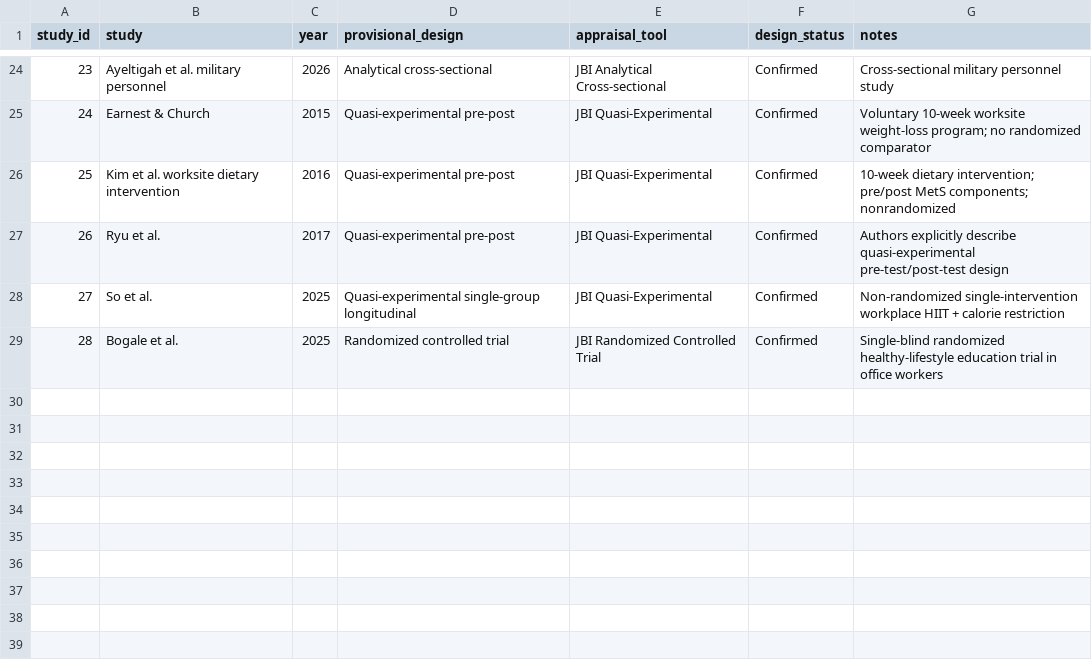
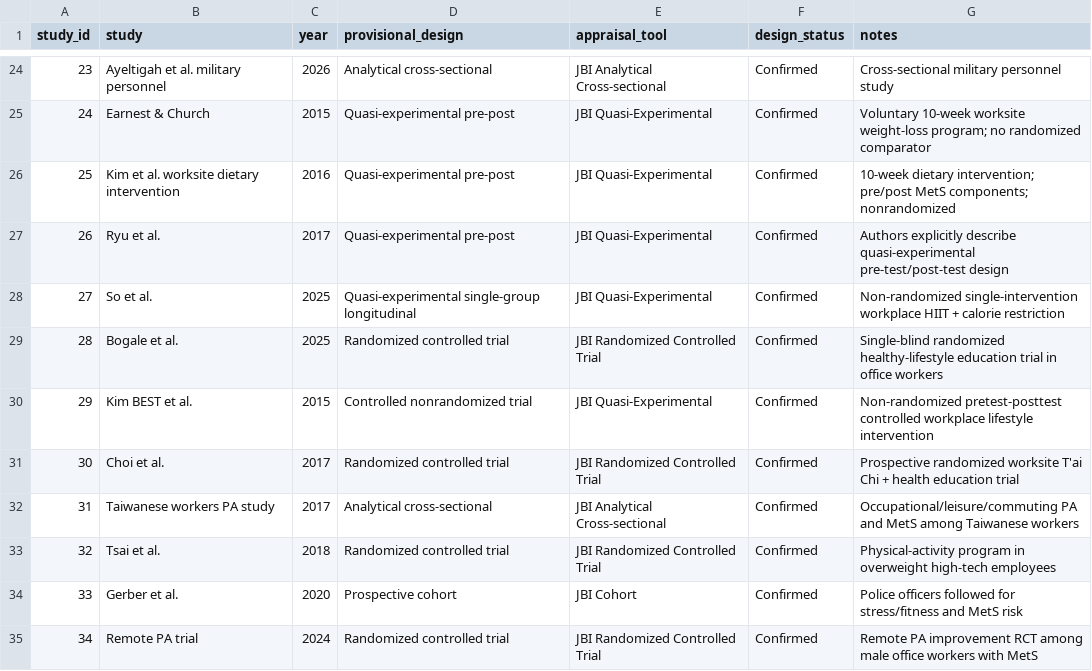
Before and after one commit to OG-Kyere/workplace-stress-metabolic-syndrome-systematic-review, a CSV file: data/design_classification.csv, drawn as a sheet; only a part is shown, gaps mark what is left out; the diff names each change by its address in the sheet, - before the commit and + after, or states it on an @@ line.

Commit message:
Expand design classification to 34 studies

```diff
--- a/data/design_classification.csv
+++ b/data/design_classification.csv
+row 30: 29 | Kim BEST et al. | 2015 | Controlled nonrandomized trial | JBI Quasi-Experimental | Confirmed | Non-randomized pretest-posttest controlled workplace lifestyle intervention
+row 31: 30 | Choi et al. | 2017 | Randomized controlled trial | JBI Randomized Controlled Trial | Confirmed | Prospective randomized worksite T'ai Chi + health education trial
+row 32: 31 | Taiwanese workers PA study | 2017 | Analytical cross-sectional | JBI Analytical Cross-sectional | Confirmed | Occupational/leisure/commuting PA and MetS among Taiwanese workers
+row 33: 32 | Tsai et al. | 2018 | Randomized controlled trial | JBI Randomized Controlled Trial | Confirmed | Physical-activity program in overweight high-tech employees
+row 34: 33 | Gerber et al. | 2020 | Prospective cohort | JBI Cohort | Confirmed | Police officers followed for stress/fitness and MetS risk
+row 35: 34 | Remote PA trial | 2024 | Randomized controlled trial | JBI Randomized Controlled Trial | Confirmed | Remote PA improvement RCT among male office workers with MetS
```
